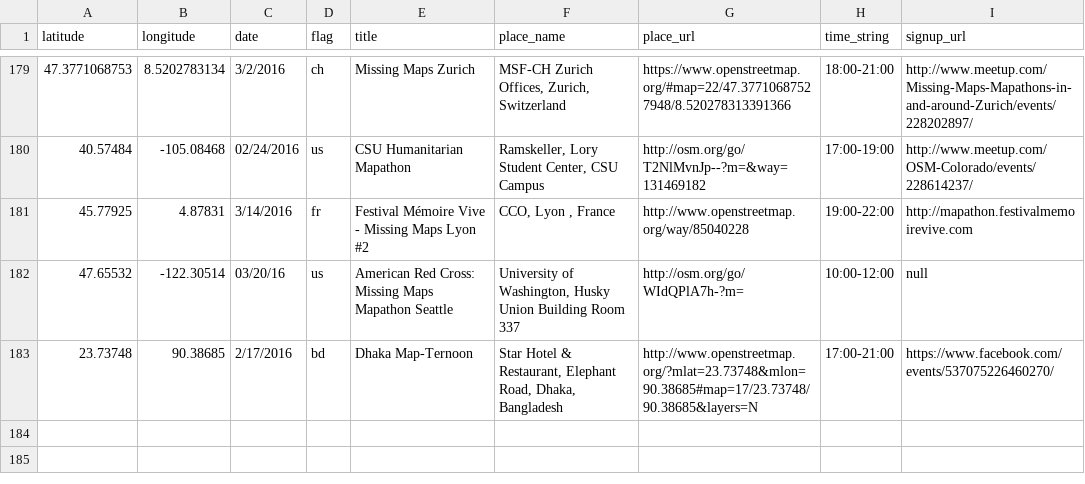
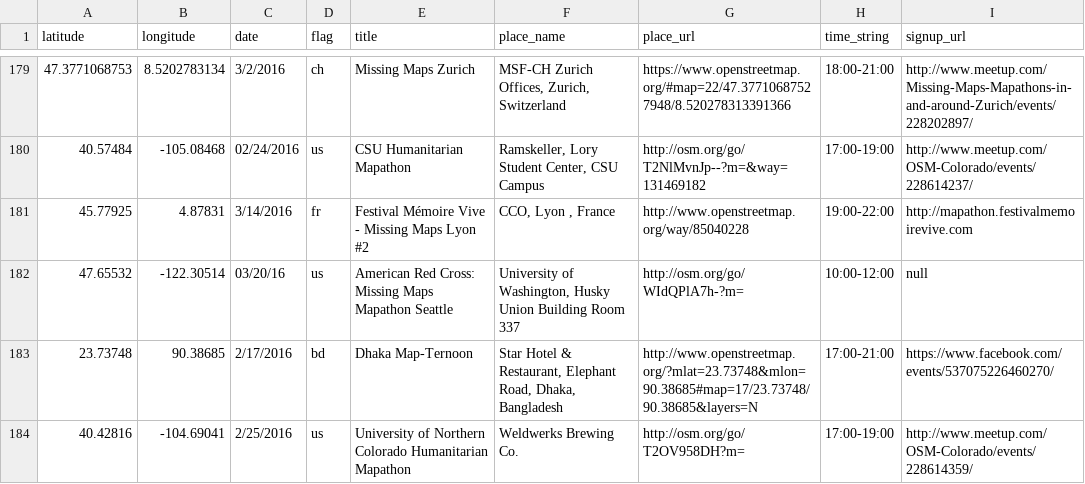
Before and after one commit to MissingMaps/missingmaps.github.io, a CSV file: data/events.csv, drawn as a sheet; only a part is shown, gaps mark what is left out; the diff names each change by its address in the sheet, - before the commit and + after, or states it on an @@ line.

Commit message:
Add UNC Humanitarian Mapathon

```diff
--- a/data/events.csv
+++ b/data/events.csv
+row 184: 40.42816 | -104.69041 | 2/25/2016 | us | University of Northern Colorado Humanitarian Mapathon | Weldwerks Brewing Co. | http://osm.org/go/T2OV958DH?m= | 17:00-19:00 | http://www.meetup.com/OSM-Colorado/events/228614359/
```
